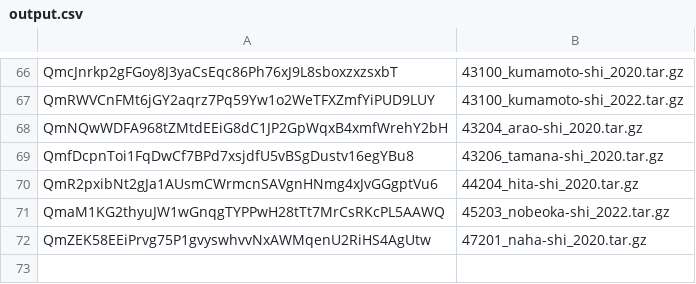
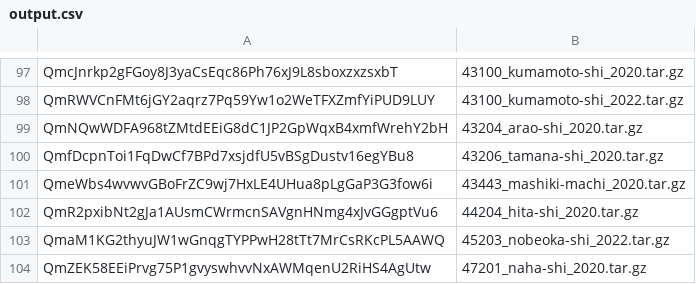
Before and after one commit to amx-project/apb, a CSV file: output.csv, drawn as a sheet; only a part is shown, gaps mark what is left out; the diff covers the shown part only.

```diff
--- a/output.csv
+++ b/output.csv
@@ -69,2 +100,3 @@ QmNQwWDFA968tZMtdEEiG8dC1JP2GpWqxB4xmfWrehY2bH,43204_arao-shi_2020.tar.gz
 QmfDcpnToi1FqDwCf7BPd7xsjdfU5vBSgDustv16egYBu8,43206_tamana-shi_2020.tar.gz
+QmeWbs4wvwvGBoFrZC9wj7HxLE4UHua8pLgGaP3G3fow6i,43443_mashiki-machi_2020.tar.gz
 QmR2pxibNt2gJa1AUsmCWrmcnSAVgnHNmg4xJvGGgptVu6,44204_hita-shi_2020.tar.gz
```
Also changed, not shown: 31 added rows elsewhere in this file, 1 other file.
